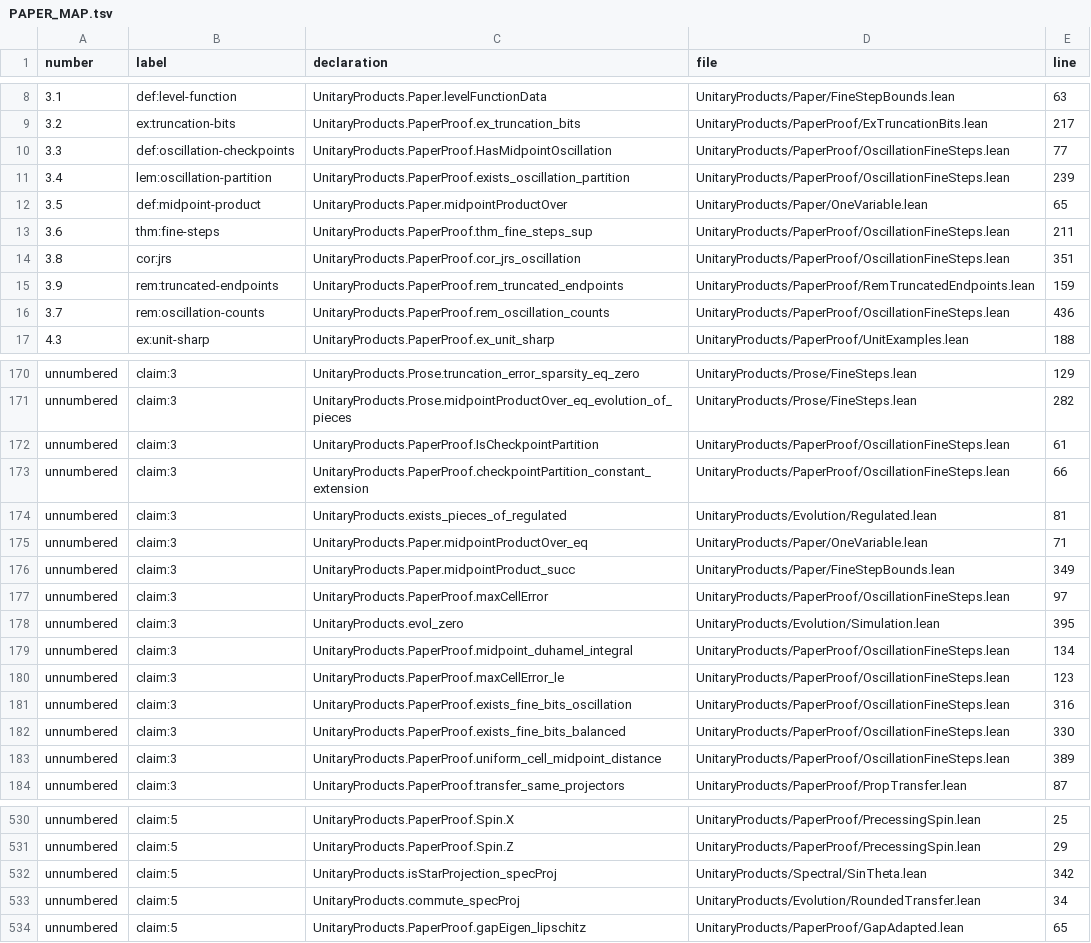
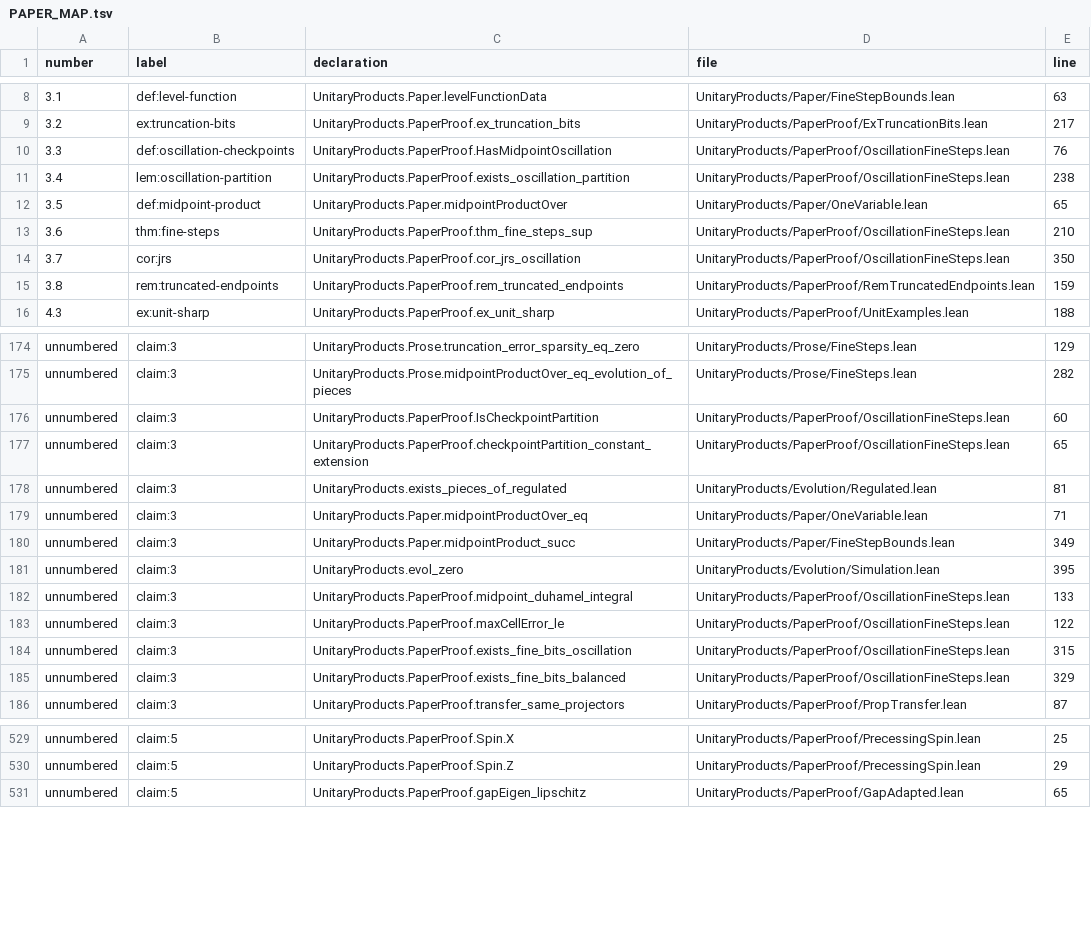
Before and after one commit to mjarret/products-of-unitaries-lean, a TSV file: PAPER_MAP.tsv, drawn as a sheet; only a part is shown, gaps mark what is left out; removed rows and columns are numbered as before the commit, all else as after; the diff covers the shown part only; the diff names each change by its address in the sheet, - before the commit and + after, or states it on an @@ line.

```diff
--- a/PAPER_MAP.tsv
+++ b/PAPER_MAP.tsv
-E10 (line): 77
+E10 (line): 76
-E11 (line): 239
+E11 (line): 238
-E13 (line): 211
+E13 (line): 210
-A14 (number): 3.8
+A14 (number): 3.7
-E14 (line): 351
+E14 (line): 350
-A15 (number): 3.9
+A15 (number): 3.8
-row 16: 3.7 | rem:oscillation-counts | UnitaryProducts.PaperProof.rem_oscillation_counts | UnitaryProducts/PaperProof/OscillationFineSteps.lean | 436
-E176 (line): 61
+E176 (line): 60
-E177 (line): 66
+E177 (line): 65
-row 177: unnumbered | claim:3 | UnitaryProducts.PaperProof.maxCellError | UnitaryProducts/PaperProof/OscillationFineSteps.lean | 97
-E182 (line): 134
+E182 (line): 133
-E183 (line): 123
+E183 (line): 122
-E184 (line): 316
+E184 (line): 315
-E185 (line): 330
+E185 (line): 329
-row 183: unnumbered | claim:3 | UnitaryProducts.PaperProof.uniform_cell_midpoint_distance | UnitaryProducts/PaperProof/OscillationFineSteps.lean | 389
-row 532: unnumbered | claim:5 | UnitaryProducts.isStarProjection_specProj | UnitaryProducts/Spectral/SinTheta.lean | 342
-row 533: unnumbered | claim:5 | UnitaryProducts.commute_specProj | UnitaryProducts/Evolution/RoundedTransfer.lean | 34
```
Also changed, not shown: 14 added rows, 12 removed rows, 3 moved rows and 12 edited cells elsewhere in this file, 6 other files.
